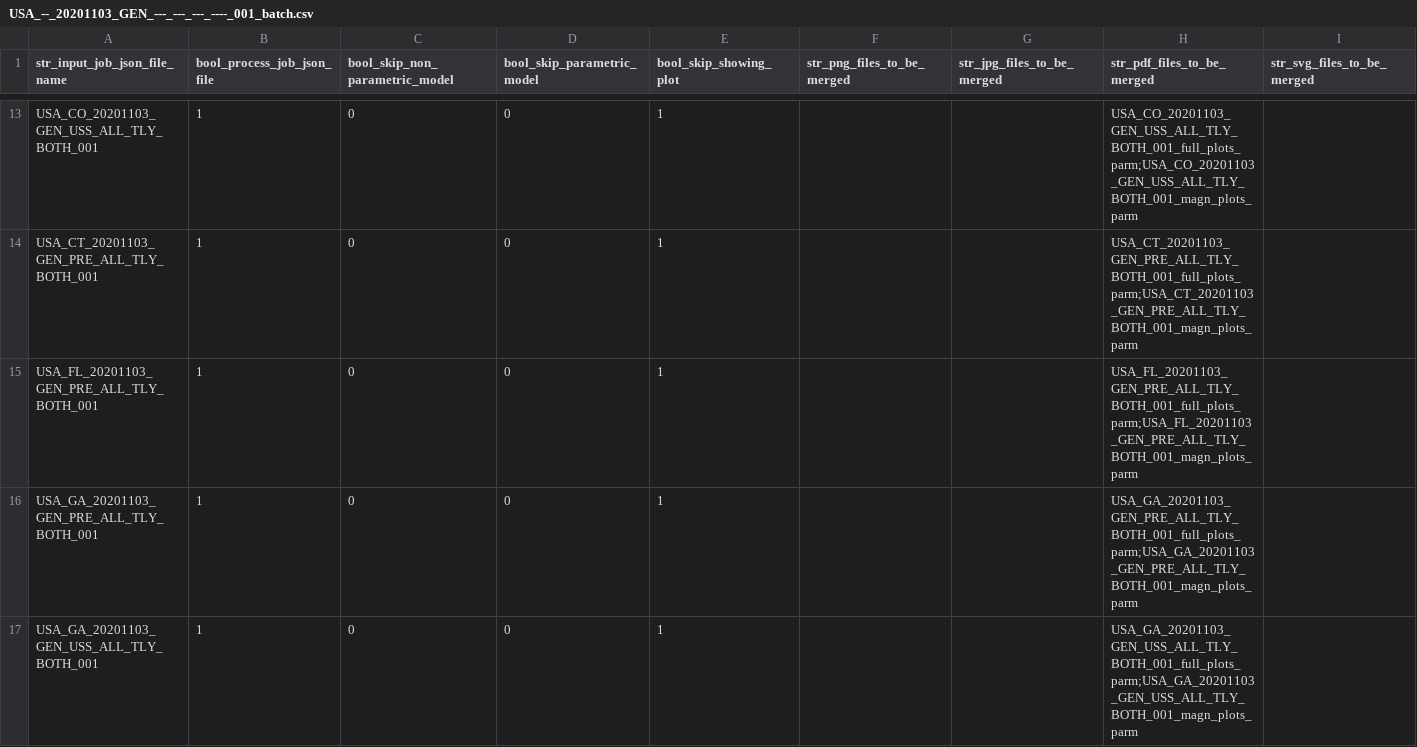
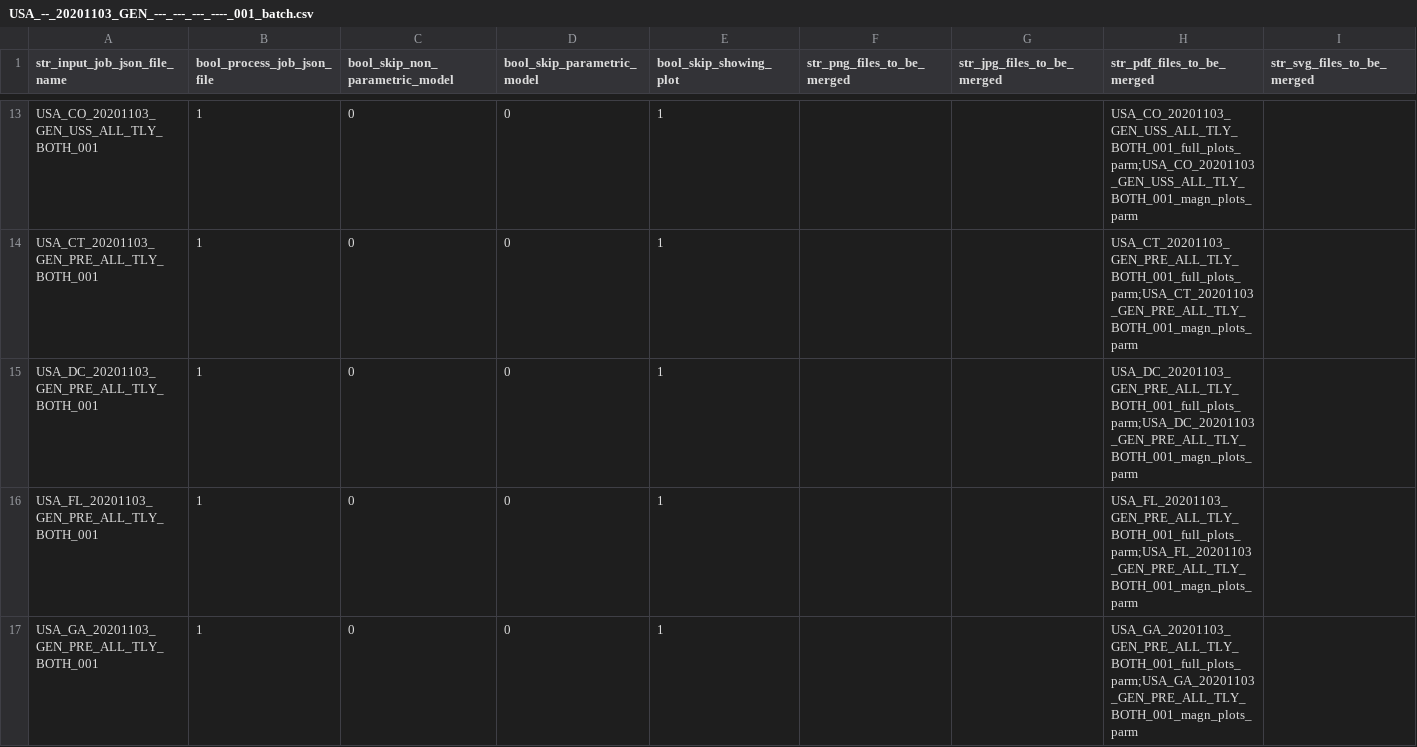
Before and after one commit to quant-manager/election_outliers, a CSV file: input_batches_csv/USA_--_20201103_GEN_---_---_---_----_001_batch.csv, drawn as a sheet; only a part is shown, gaps mark what is left out; the shorter side is filled out with more unchanged rows.

Commit message:
Added USA_DC_20201103_GEN_PRE_ALL_TLY_BOTH_001.

```diff
--- a/input_batches_csv/USA_--_20201103_GEN_---_---_---_----_001_batch.csv
+++ b/input_batches_csv/USA_--_20201103_GEN_---_---_---_----_001_batch.csv
@@ -14,2 +14,3 @@ USA_CO_20201103_GEN_USS_ALL_TLY_BOTH_001,1,0,0,1,,,USA_CO_20201103_GEN_USS_ALL_T
 USA_CT_20201103_GEN_PRE_ALL_TLY_BOTH_001,1,0,0,1,,,USA_CT_20201103_GEN_PRE_ALL_TLY_BOTH_001_full_plots_parm;USA_CT_20201103_GEN_PRE_ALL_TLY_BOTH_001_magn_plots_parm,
+USA_DC_20201103_GEN_PRE_ALL_TLY_BOTH_001,1,0,0,1,,,USA_DC_20201103_GEN_PRE_ALL_TLY_BOTH_001_full_plots_parm;USA_DC_20201103_GEN_PRE_ALL_TLY_BOTH_001_magn_plots_parm,
 USA_FL_20201103_GEN_PRE_ALL_TLY_BOTH_001,1,0,0,1,,,USA_FL_20201103_GEN_PRE_ALL_TLY_BOTH_001_full_plots_parm;USA_FL_20201103_GEN_PRE_ALL_TLY_BOTH_001_magn_plots_parm,
```
Also changed, not shown: 9 other files.
